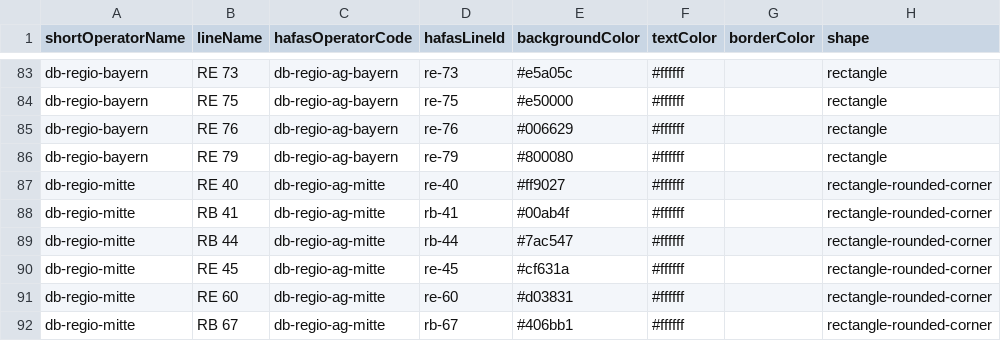
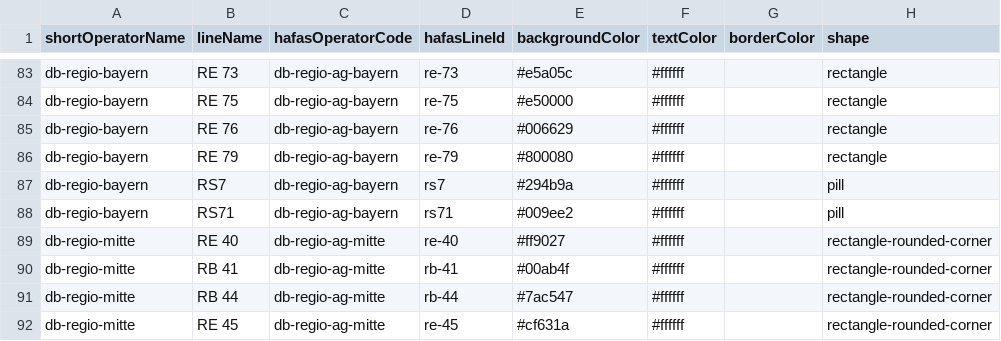
Before and after one commit to Traewelling/line-colors, a CSV file: line-colors.csv, drawn as a sheet; only a part is shown, gaps mark what is left out; the shorter side is filled out with more unchanged rows; the diff names each change by its address in the sheet, - before the commit and + after, or states it on an @@ line.

Commit message:
+added Regio-S-Bahn Donau-Iller lines RS7 and RS71 of DB Regio Bayern

```diff
--- a/line-colors.csv
+++ b/line-colors.csv
+row 87: db-regio-bayern | RS7 | db-regio-ag-bayern | rs7 | #294b9a | #ffffff |  | pill
+row 88: db-regio-bayern | RS71 | db-regio-ag-bayern | rs71 | #009ee2 | #ffffff |  | pill
```
